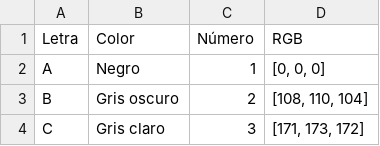
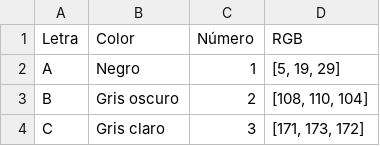
Before and after one commit to rnoguer22/LEGO_xd, a CSV file: recog_col_ger/colores.csv, drawn as a sheet; only a part is shown.

```diff
--- a/recog_col_ger/colores.csv
+++ b/recog_col_ger/colores.csv
@@ -1,3 +1,3 @@
 Letra,Color,Número,RGB
-A,Negro,1,"[0, 0, 0]"
+A,Negro,1,"[5, 19, 29]"
 B,Gris oscuro,2,"[108, 110, 104]"
```
Also changed, not shown: 1 other file.
